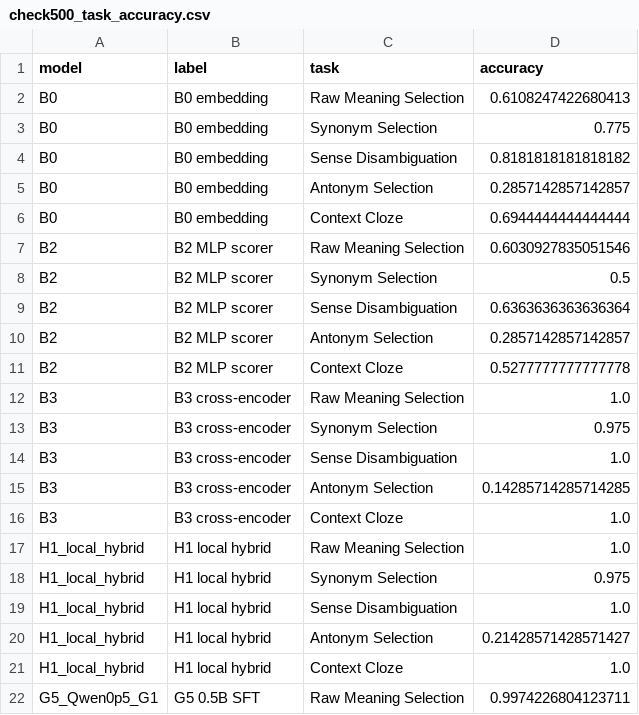
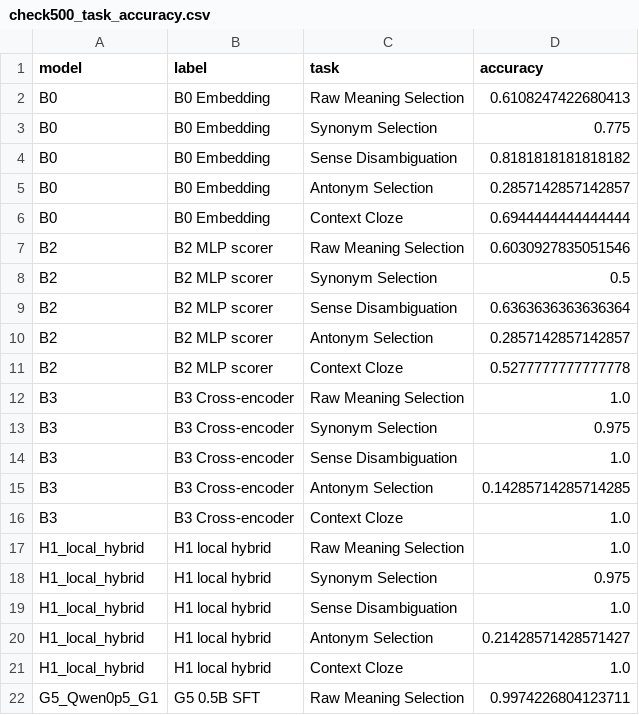
Before and after one commit to sw1029/term_ai, a CSV file: reports/presentation_plots/check500_task_accuracy.csv, drawn as a sheet; only a part is shown.

```diff
--- a/reports/presentation_plots/check500_task_accuracy.csv
+++ b/reports/presentation_plots/check500_task_accuracy.csv
@@ -1,7 +1,7 @@
 model,label,task,accuracy
-B0,B0 embedding,Raw Meaning Selection,0.6108247422680413
-B0,B0 embedding,Synonym Selection,0.775
-B0,B0 embedding,Sense Disambiguation,0.8181818181818182
-B0,B0 embedding,Antonym Selection,0.2857142857142857
-B0,B0 embedding,Context Cloze,0.6944444444444444
+B0,B0 Embedding,Raw Meaning Selection,0.6108247422680413
+B0,B0 Embedding,Synonym Selection,0.775
+B0,B0 Embedding,Sense Disambiguation,0.8181818181818182
+B0,B0 Embedding,Antonym Selection,0.2857142857142857
+B0,B0 Embedding,Context Cloze,0.6944444444444444
 B2,B2 MLP scorer,Raw Meaning Selection,0.6030927835051546
@@ -11,7 +11,7 @@ B2,B2 MLP scorer,Antonym Selection,0.2857142857142857
 B2,B2 MLP scorer,Context Cloze,0.5277777777777778
-B3,B3 cross-encoder,Raw Meaning Selection,1.0
-B3,B3 cross-encoder,Synonym Selection,0.975
-B3,B3 cross-encoder,Sense Disambiguation,1.0
-B3,B3 cross-encoder,Antonym Selection,0.14285714285714285
-B3,B3 cross-encoder,Context Cloze,1.0
+B3,B3 Cross-encoder,Raw Meaning Selection,1.0
+B3,B3 Cross-encoder,Synonym Selection,0.975
+B3,B3 Cross-encoder,Sense Disambiguation,1.0
+B3,B3 Cross-encoder,Antonym Selection,0.14285714285714285
+B3,B3 Cross-encoder,Context Cloze,1.0
 H1_local_hybrid,H1 local hybrid,Raw Meaning Selection,1.0
```
Also changed, not shown: reports/presentation_plots/check500_metrics_summary.csv, 32 other files.
